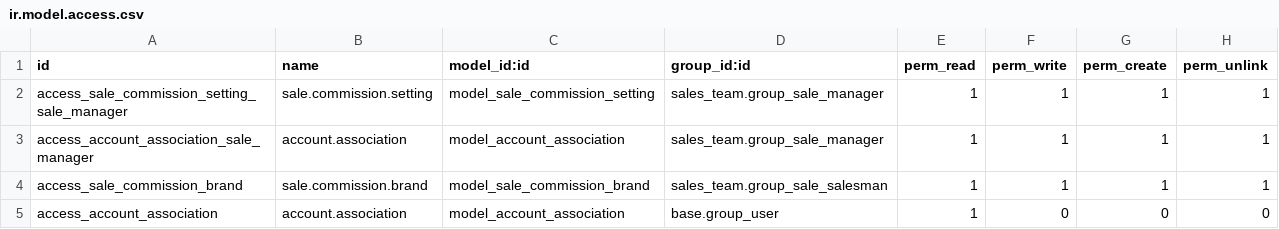
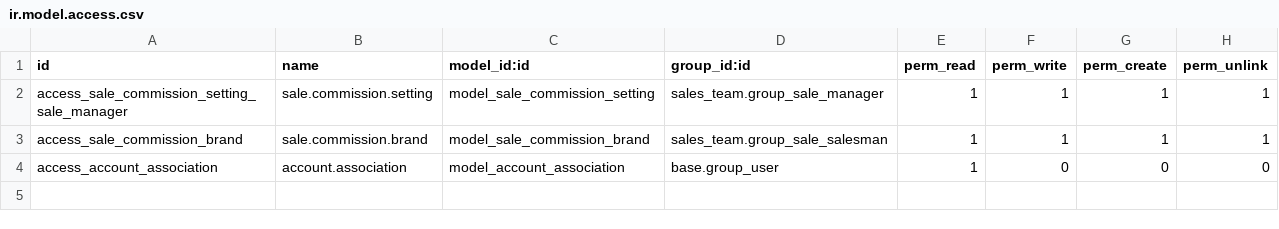
Before and after one commit to GrupoRequiez/sale_commission, a CSV file: security/ir.model.access.csv, drawn as a sheet.

Commit message:
[UPD] Add module sale_commission v11 to GitHub GrupoRequiez

```diff
--- a/security/ir.model.access.csv
+++ b/security/ir.model.access.csv
@@ -2,3 +2,2 @@ id,name,model_id:id,group_id:id,perm_read,perm_write,perm_create,perm_unlink
 access_sale_commission_setting_sale_manager,sale.commission.setting,model_sale_commission_setting,sales_team.group_sale_manager,1,1,1,1
-access_account_association_sale_manager,account.association,model_account_association,sales_team.group_sale_manager,1,1,1,1
 access_sale_commission_brand,sale.commission.brand,model_sale_commission_brand,sales_team.group_sale_salesman,1,1,1,1
```
Also changed, not shown: 12 other files.
